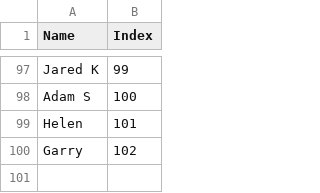
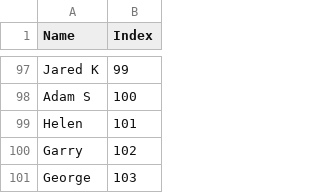
Before and after one commit to lsouders/ABECornhole, a CSV file: data/Players.csv, drawn as a sheet; only a part is shown, gaps mark what is left out.

```diff
--- a/data/Players.csv
+++ b/data/Players.csv
@@ -100 +100,2 @@ Helen,101
 Garry,102
+George,103
```
Also changed, not shown: data/Alias.csv, data/main.csv, 3 other files.
